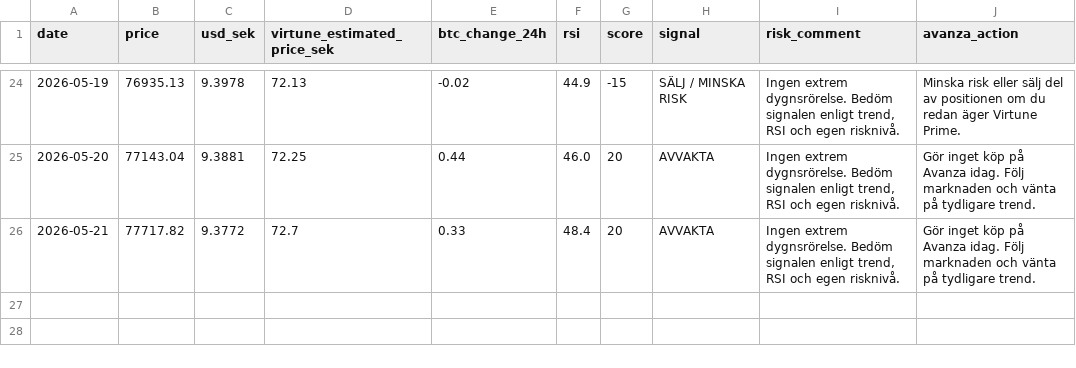
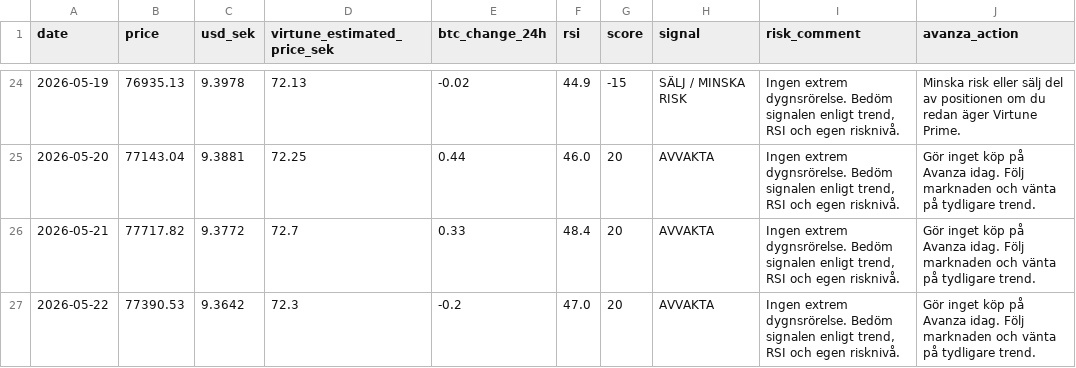
Before and after one commit to JoFrim/btc-dashboard, a CSV file: btc_signal_logg.csv, drawn as a sheet; only a part is shown, gaps mark what is left out.

```diff
--- a/btc_signal_logg.csv
+++ b/btc_signal_logg.csv
@@ -26 +26,2 @@ date,price,usd_sek,virtune_estimated_price_sek,btc_change_24h,rsi,score,signal,r
 2026-05-21,77717.82,9.3772,72.7,0.33,48.4,20,AVVAKTA,"Ingen extrem dygnsrörelse. Bedöm signalen enligt trend, RSI och egen risknivå.",Gör inget köp på Avanza idag. Följ marknaden och vänta på tydligare trend.
+2026-05-22,77390.53,9.3642,72.3,-0.2,47.0,20,AVVAKTA,"Ingen extrem dygnsrörelse. Bedöm signalen enligt trend, RSI och egen risknivå.",Gör inget köp på Avanza idag. Följ marknaden och vänta på tydligare trend.
```
Also changed, not shown: backtest_result.csv, 3 other files.
